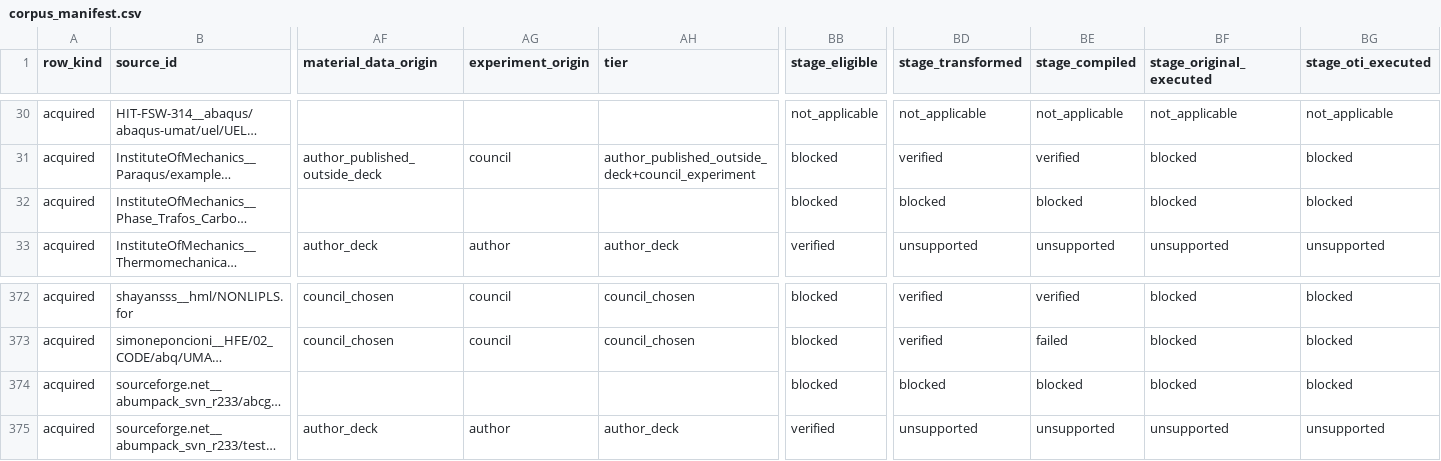
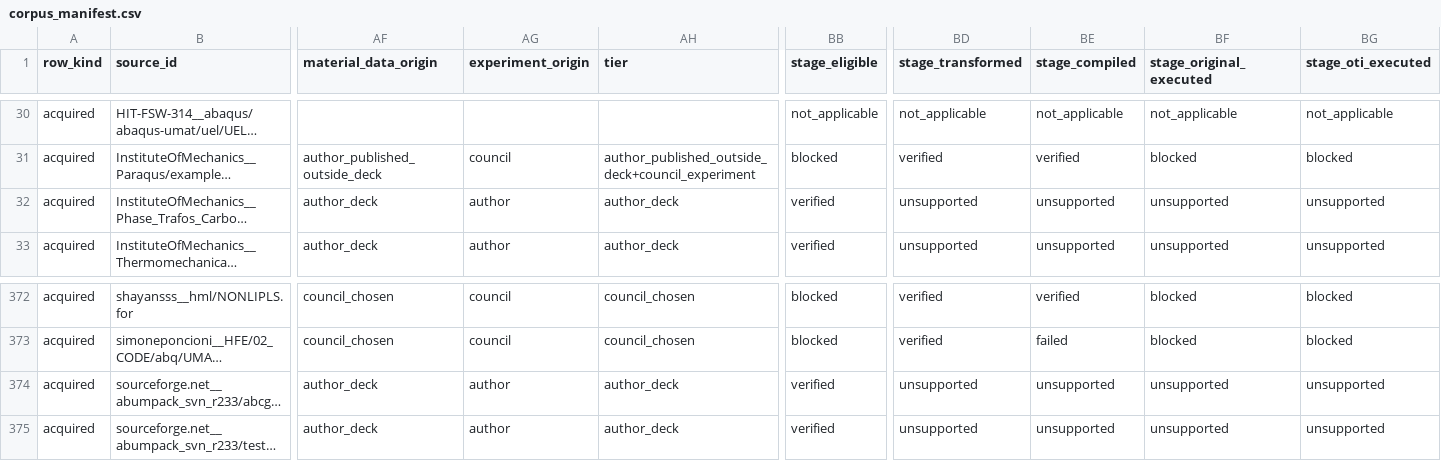
Before and after one commit to AMMS-Lab-UTSA/UMAT_source_transformation, a CSV file: paper_results/corpus/manifest/corpus_manifest.csv, drawn as a sheet; only a part is shown, gaps mark what is left out; long unchanged cells end in …; the diff covers the shown part only; the diff names each change by its address in the sheet, - before the commit and + after, or states it on an @@ line.

```diff
--- a/paper_results/corpus/manifest/corpus_manifest.csv
+++ b/paper_results/corpus/manifest/corpus_manifest.csv
-AF32 (material_data_origin): (empty)
+AF32 (material_data_origin): author_deck
-AG32 (experiment_origin): (empty)
+AG32 (experiment_origin): author
-AH32 (tier): (empty)
+AH32 (tier): author_deck
-BB32 (stage_eligible): blocked
+BB32 (stage_eligible): verified
-BD32 (stage_transformed): blocked
+BD32 (stage_transformed): unsupported
-BE32 (stage_compiled): blocked
+BE32 (stage_compiled): unsupported
-BF32 (stage_original_executed): blocked
+BF32 (stage_original_executed): unsupported
-BG32 (stage_oti_executed): blocked
+BG32 (stage_oti_executed): unsupported
-AF374 (material_data_origin): (empty)
+AF374 (material_data_origin): author_deck
-AG374 (experiment_origin): (empty)
+AG374 (experiment_origin): author
-AH374 (tier): (empty)
+AH374 (tier): author_deck
-BB374 (stage_eligible): blocked
+BB374 (stage_eligible): verified
-BD374 (stage_transformed): blocked
+BD374 (stage_transformed): unsupported
-BE374 (stage_compiled): blocked
+BE374 (stage_compiled): unsupported
-BF374 (stage_original_executed): blocked
+BF374 (stage_original_executed): unsupported
-BG374 (stage_oti_executed): blocked
+BG374 (stage_oti_executed): unsupported
```
Also changed, not shown: 6 edited cells elsewhere in this file, 9 other files.
